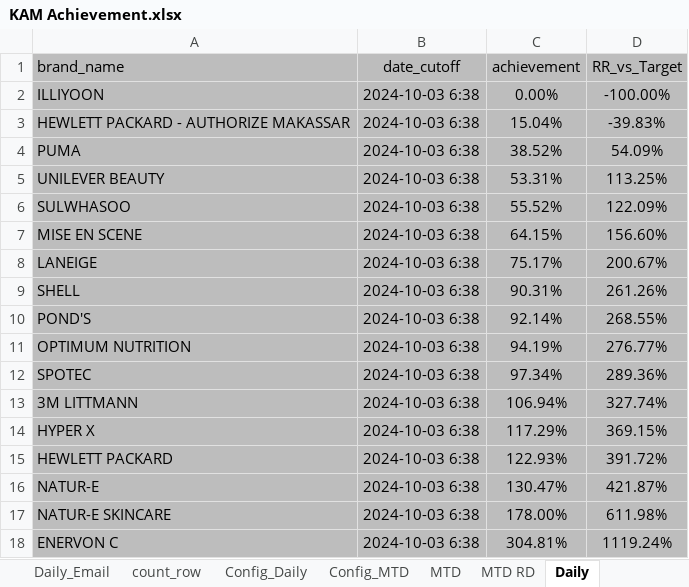
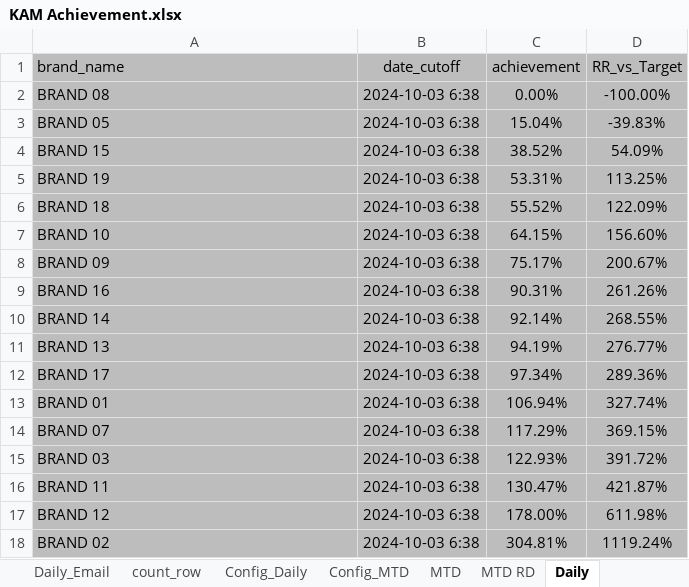
Before and after one commit to AliveNata/Business-Intelligence-Portfolio, an Excel workbook: projects/Send Email Automation Report/Using HTML/KAM Achievement.xlsx, sheet Daily, drawn as a sheet; values as stored, in another font and other column widths than the file's, no borders; the diff names each change by its address in the sheet, - before the commit and + after, or states it on an @@ line.

Commit message:
chore: anonymize client brand names and order data in send email automation samples

```diff
--- a/projects/Send Email Automation Report/Using HTML/KAM Achievement.xlsx (sheet Daily)
+++ b/projects/Send Email Automation Report/Using HTML/KAM Achievement.xlsx (sheet Daily)
-A2 (brand_name): ILLIYOON
+A2 (brand_name): BRAND 08
-A3 (brand_name): HEWLETT PACKARD - AUTHORIZE MAKASSAR
+A3 (brand_name): BRAND 05
-A4 (brand_name): PUMA
+A4 (brand_name): BRAND 15
-A5 (brand_name): UNILEVER BEAUTY
+A5 (brand_name): BRAND 19
-A6 (brand_name): SULWHASOO
+A6 (brand_name): BRAND 18
-A7 (brand_name): MISE EN SCENE
+A7 (brand_name): BRAND 10
-A8 (brand_name): LANEIGE
+A8 (brand_name): BRAND 09
-A9 (brand_name): SHELL
+A9 (brand_name): BRAND 16
-A10 (brand_name): POND'S
+A10 (brand_name): BRAND 14
-A11 (brand_name): OPTIMUM NUTRITION
+A11 (brand_name): BRAND 13
-A12 (brand_name): SPOTEC
+A12 (brand_name): BRAND 17
-A13 (brand_name): 3M LITTMANN
+A13 (brand_name): BRAND 01
-A14 (brand_name): HYPER X
+A14 (brand_name): BRAND 07
-A15 (brand_name): HEWLETT PACKARD
+A15 (brand_name): BRAND 03
-A16 (brand_name): NATUR-E
+A16 (brand_name): BRAND 11
-A17 (brand_name): NATUR-E SKINCARE
+A17 (brand_name): BRAND 12
-A18 (brand_name): ENERVON C
+A18 (brand_name): BRAND 02
```
Also changed, not shown: sheet MTD, sheet MTD_Email, sheet Daily_Email, sheet MTD RD, sheet count_row, sheet Config_MTD, 1 more sheet, 6 other files.
